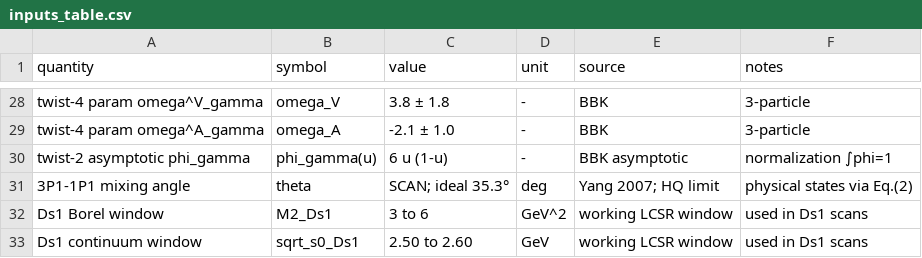
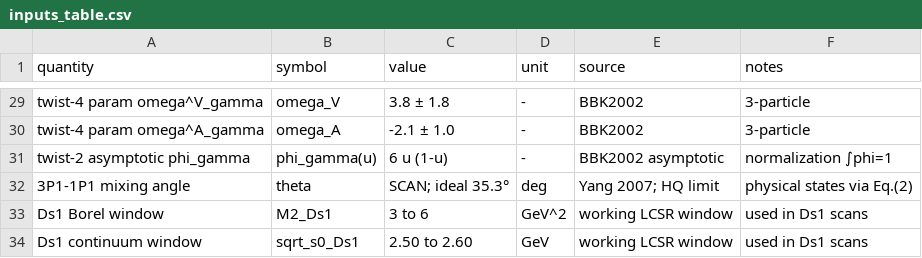
Before and after one commit to sbilmis/Dsgamma, a CSV file: inputs_table.csv, drawn as a sheet; only a part is shown, gaps mark what is left out; addresses are those after the commit; the diff covers the shown part only; the diff names each change by its address in the sheet, - before the commit and + after, or states it on an @@ line.

```diff
--- a/inputs_table.csv
+++ b/inputs_table.csv
-E29:E30 (source): BBK
+E29:E30 (source): BBK2002
-E31 (source): BBK asymptotic
+E31 (source): BBK2002 asymptotic
```
Also changed, not shown: 1 added row and 20 edited cells elsewhere in this file, outputs/experimental_comparison_table.csv, outputs/paper_input_summary_table.csv, 4 other files.
